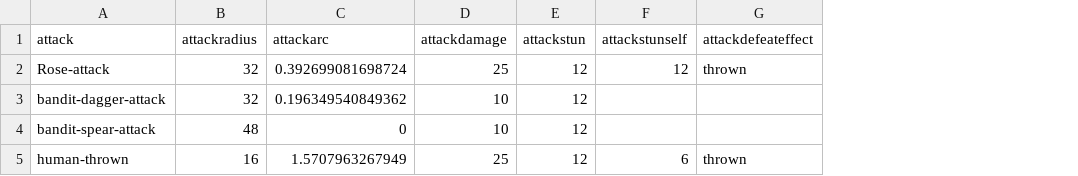
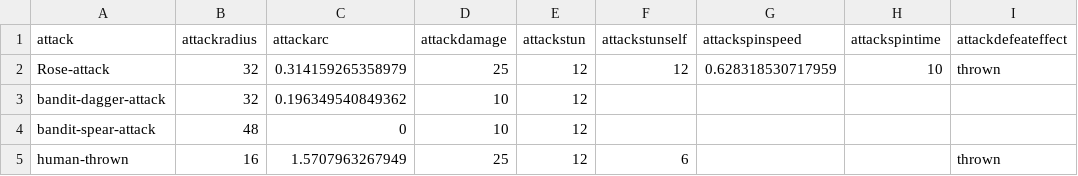
Before and after one commit to IoriBranford/dragontail, a CSV file: data/jam_attacks.csv, drawn as a sheet; only a part is shown; the diff names each change by its address in the sheet, - before the commit and + after, or states it on an @@ line.

```diff
--- a/data/jam_attacks.csv
+++ b/data/jam_attacks.csv
+column G (attackspinspeed), row 2: 0.628318530717959
+column H (attackspintime), row 2: 10
-C2 (attackarc): 0.392699081698724
+C2 (attackarc): 0.314159265358979
```
Also changed, not shown: data/jam_characters.csv, 5 other files.
